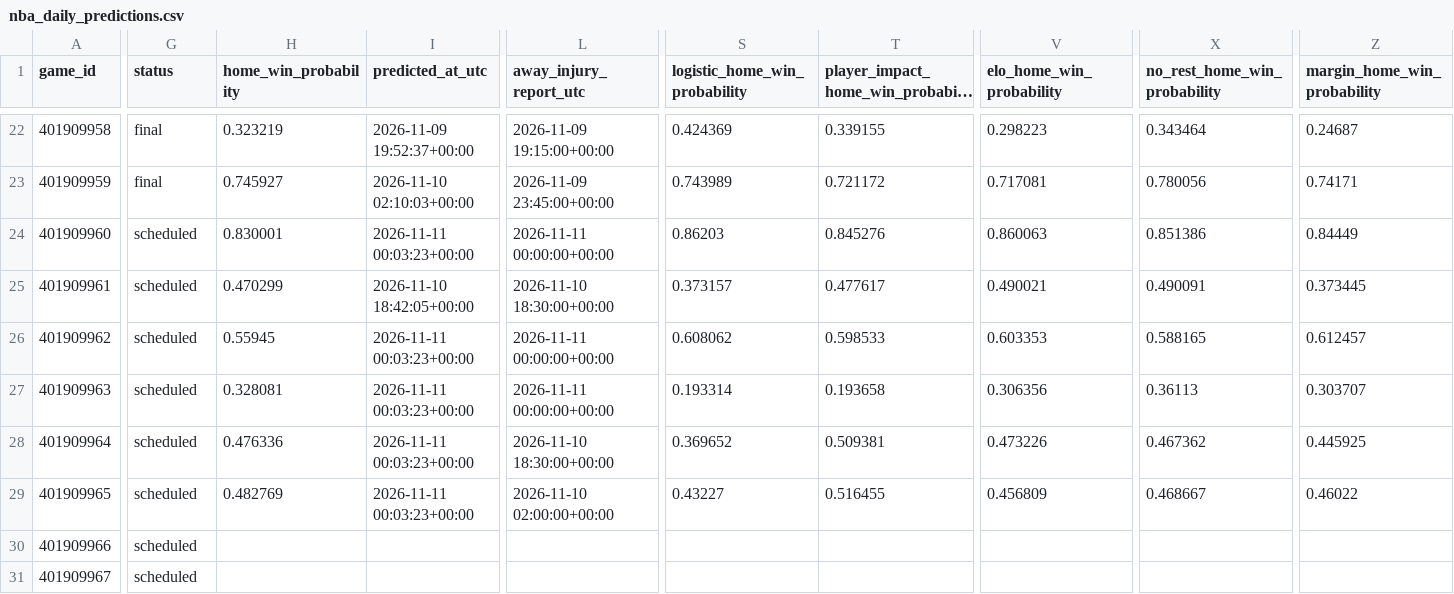
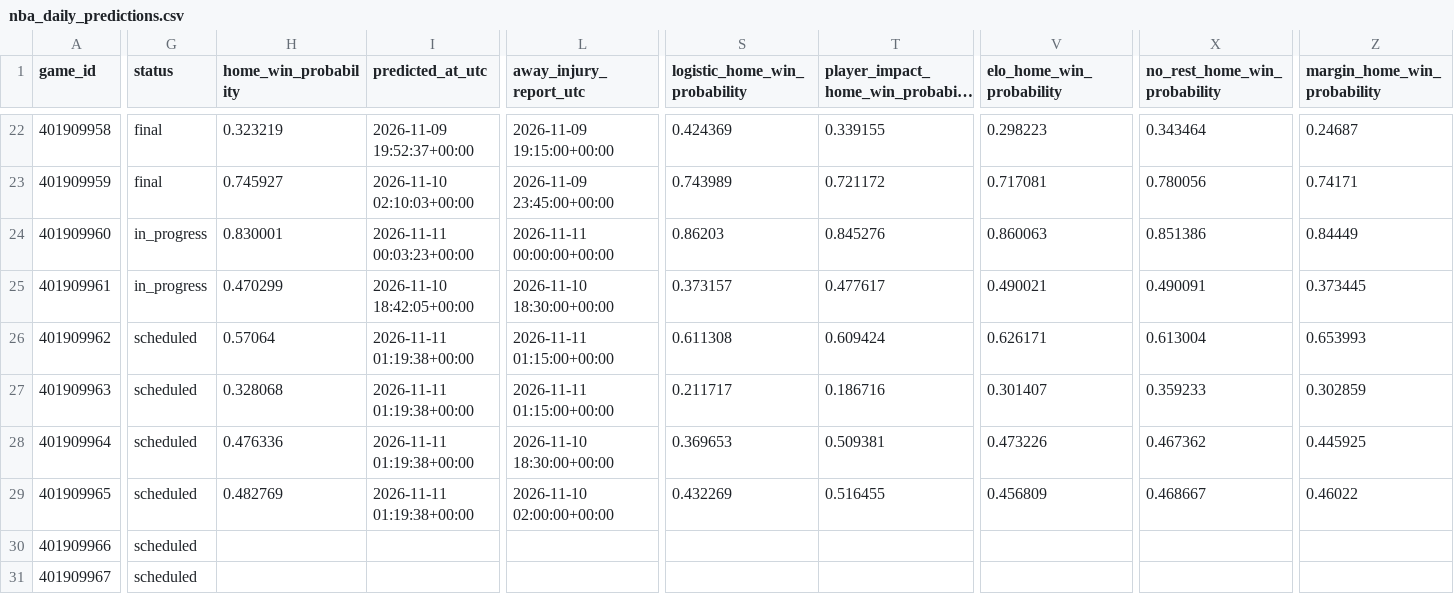
Before and after one commit to brianbzeng/nbamodel, a CSV file: data/raw/nba_daily_predictions.csv, drawn as a sheet; only a part is shown, gaps mark what is left out; long unchanged cells end in …; the diff covers the shown part only; the diff names each change by its address in the sheet, - before the commit and + after, or states it on an @@ line.

```diff
--- a/data/raw/nba_daily_predictions.csv
+++ b/data/raw/nba_daily_predictions.csv
-G24:G25 (status): scheduled
+G24:G25 (status): in_progress
-H26 (home_win_probability): 0.55945
+H26 (home_win_probability): 0.57064
-I26:I29 (predicted_at_utc): 2026-11-11 00:03:23+00:00
+I26:I29 (predicted_at_utc): 2026-11-11 01:19:38+00:00
-L26:L27 (away_injury_report_utc): 2026-11-11 00:00:00+00:00
+L26:L27 (away_injury_report_utc): 2026-11-11 01:15:00+00:00
-S26 (logistic_home_win_probability): 0.608062
+S26 (logistic_home_win_probability): 0.611308
-T26: 0.598533
+T26: 0.609424
-V26 (elo_home_win_probability): 0.603353
+V26 (elo_home_win_probability): 0.626171
-X26 (no_rest_home_win_probability): 0.588165
+X26 (no_rest_home_win_probability): 0.613004
-Z26 (margin_home_win_probability): 0.612457
+Z26 (margin_home_win_probability): 0.653993
-H27 (home_win_probability): 0.328081
+H27 (home_win_probability): 0.328068
-S27 (logistic_home_win_probability): 0.193314
+S27 (logistic_home_win_probability): 0.211717
-T27: 0.193658
+T27: 0.186716
-V27 (elo_home_win_probability): 0.306356
+V27 (elo_home_win_probability): 0.301407
-X27 (no_rest_home_win_probability): 0.36113
+X27 (no_rest_home_win_probability): 0.359233
-Z27 (margin_home_win_probability): 0.303707
+Z27 (margin_home_win_probability): 0.302859
-S28 (logistic_home_win_probability): 0.369652
+S28 (logistic_home_win_probability): 0.369653
-S29 (logistic_home_win_probability): 0.43227
+S29 (logistic_home_win_probability): 0.432269
```
Also changed, not shown: 8 edited cells elsewhere in this file, data/raw/official_nba_injuries_by_team_live.csv, data/raw/official_nba_injuries_players_live.csv.
